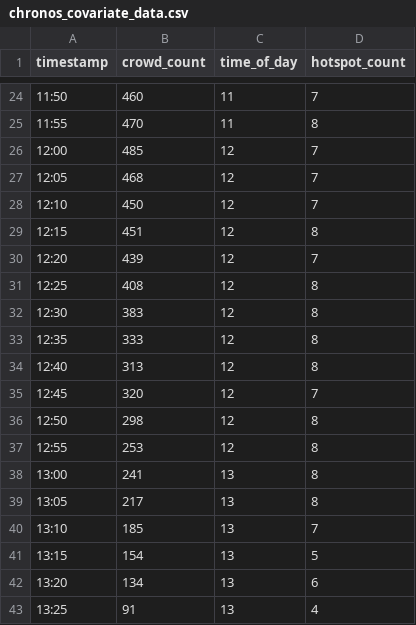
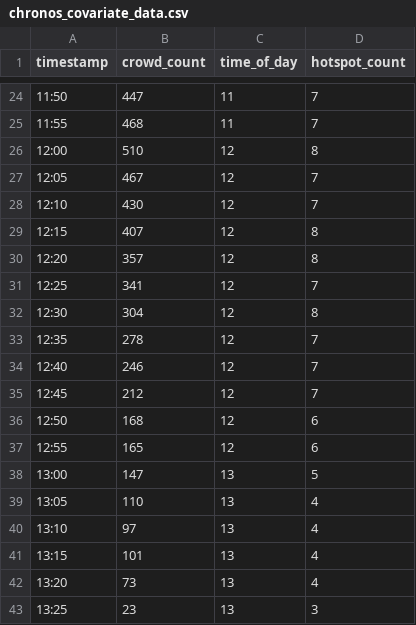
Before and after one commit to NIGHTFURY609/AMABALANADA, a CSV file: test-training/chronos_covariate_data.csv, drawn as a sheet; only a part is shown, gaps mark what is left out; the diff covers the shown part only.

```diff
--- a/test-training/chronos_covariate_data.csv
+++ b/test-training/chronos_covariate_data.csv
@@ -24,20 +24,20 @@ timestamp,crowd_count,time_of_day,hotspot_count
-11:50,460,11,7
-11:55,470,11,8
-12:00,485,12,7
-12:05,468,12,7
-12:10,450,12,7
-12:15,451,12,8
-12:20,439,12,7
-12:25,408,12,8
-12:30,383,12,8
-12:35,333,12,8
-12:40,313,12,8
-12:45,320,12,7
-12:50,298,12,8
-12:55,253,12,8
-13:00,241,13,8
-13:05,217,13,8
-13:10,185,13,7
-13:15,154,13,5
-13:20,134,13,6
-13:25,91,13,4
+11:50,447,11,7
+11:55,468,11,7
+12:00,510,12,8
+12:05,467,12,7
+12:10,430,12,7
+12:15,407,12,8
+12:20,357,12,8
+12:25,341,12,7
+12:30,304,12,8
+12:35,278,12,7
+12:40,246,12,7
+12:45,212,12,7
+12:50,168,12,6
+12:55,165,12,6
+13:00,147,13,5
+13:05,110,13,4
+13:10,97,13,4
+13:15,101,13,4
+13:20,73,13,4
+13:25,23,13,3
```
Also changed, not shown: 46 edited cells elsewhere in this file, 4 other files.
